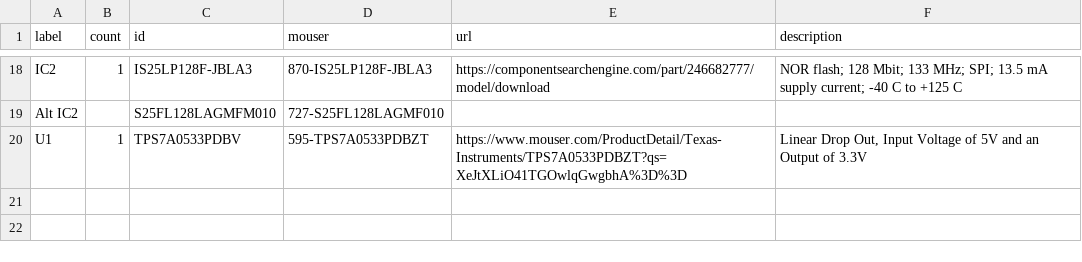
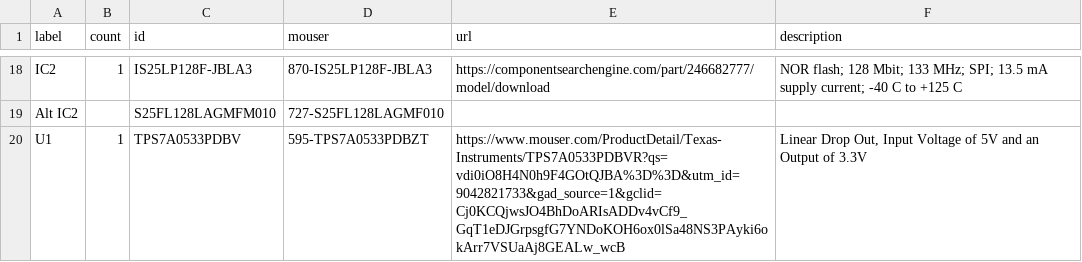
Before and after one commit to vt-aoe-nanosat-avionics/ta-expt-v2-USB-C, a CSV file: BOM.csv, drawn as a sheet; only a part is shown, gaps mark what is left out.

Commit message:
Update BOM.csv

```diff
--- a/BOM.csv
+++ b/BOM.csv
@@ -19,2 +19,2 @@ IC2,1,IS25LP128F-JBLA3,870-IS25LP128F-JBLA3,https://componentsearchengine.com/pa
 Alt IC2,,S25FL128LAGMFM010,727-S25FL128LAGMF010,,
-U1,1,TPS7A0533PDBV,595-TPS7A0533PDBZT,https://www.mouser.com/ProductDetail/Texas-Instruments/TPS7A0533PDBZT?qs=XeJtXLiO41TGOwlqGwgbhA%3D%3D,"Linear Drop Out, Input Voltage of 5V and an Output of 3.3V"
+U1,1,TPS7A0533PDBV,595-TPS7A0533PDBZT,https://www.mouser.com/ProductDetail/Texas-Instruments/TPS7A0533PDBVR?qs=vdi0iO8H4N0h9F4GOtQJBA%3D%3D&utm_id=9042821733&gad_source=1&gclid=Cj0KCQjwsJO4BhDoARIsADDv4vCf9_GqT1eDJGrpsgfG7YNDoKOH6ox0lSa48NS3PAyki6okArr7VSUaAj8GEALw_wcB,"Linear Drop Out, Input Voltage of 5V and an Output of 3.3V"
```
